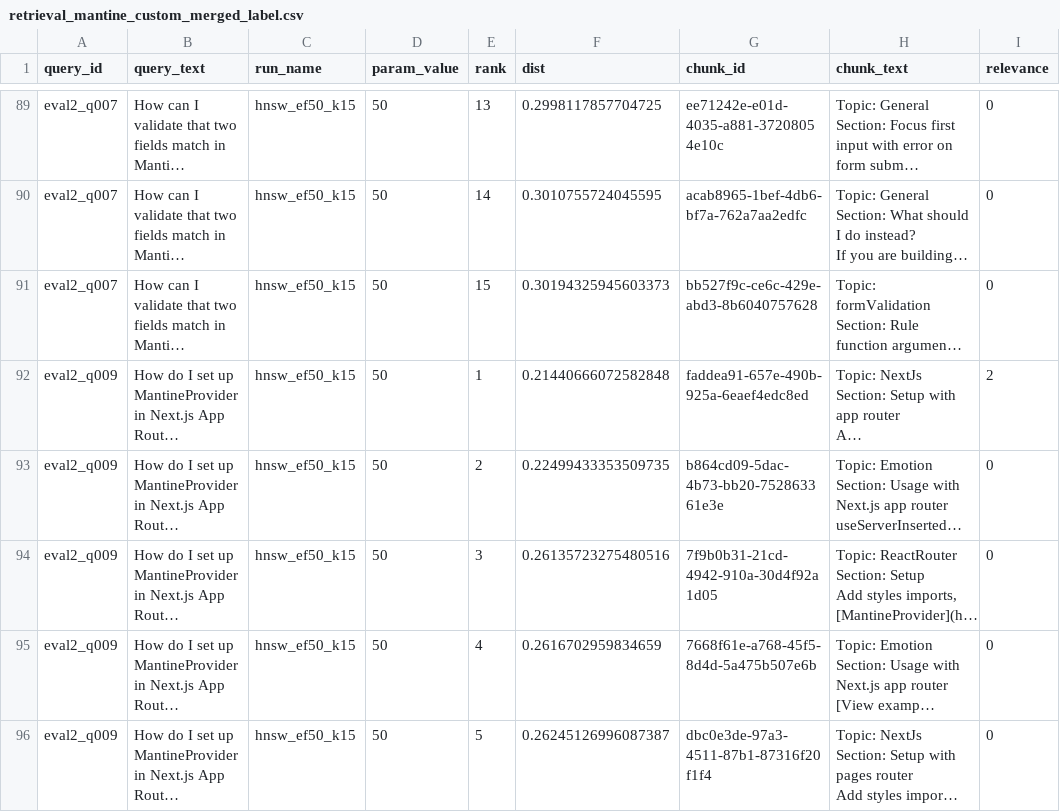
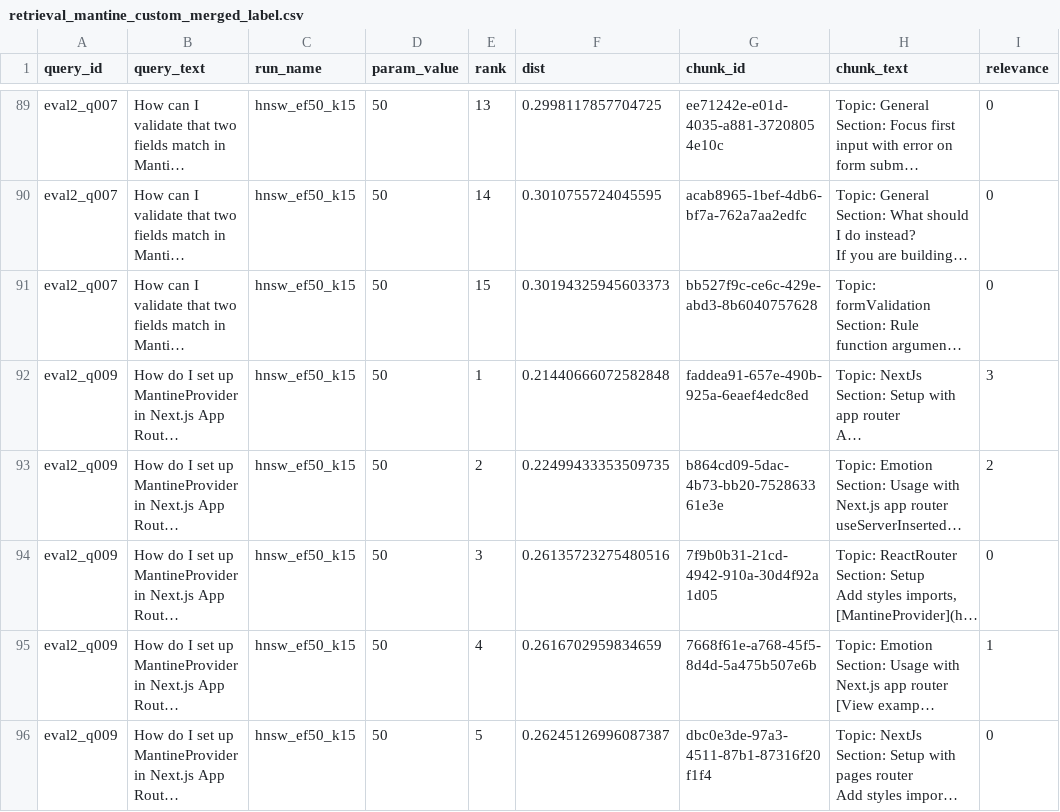
Before and after one commit to Haochen92/RAG_service, a CSV file: evaluation/retrieval_mantine_custom_merged_label.csv, drawn as a sheet; only a part is shown, gaps mark what is left out; long unchanged cells end in …; the diff covers the shown part only; the diff names each change by its address in the sheet, - before the commit and + after, or states it on an @@ line.

```diff
--- a/evaluation/retrieval_mantine_custom_merged_label.csv
+++ b/evaluation/retrieval_mantine_custom_merged_label.csv
-I92 (relevance): 2
+I92 (relevance): 3
-I93 (relevance): 0
+I93 (relevance): 2
-I95 (relevance): 0
+I95 (relevance): 1
```
Also changed, not shown: 43 edited cells elsewhere in this file, evaluation/retrieval_mantine_fixed_chunk_merged_label.csv, 13 other files.
